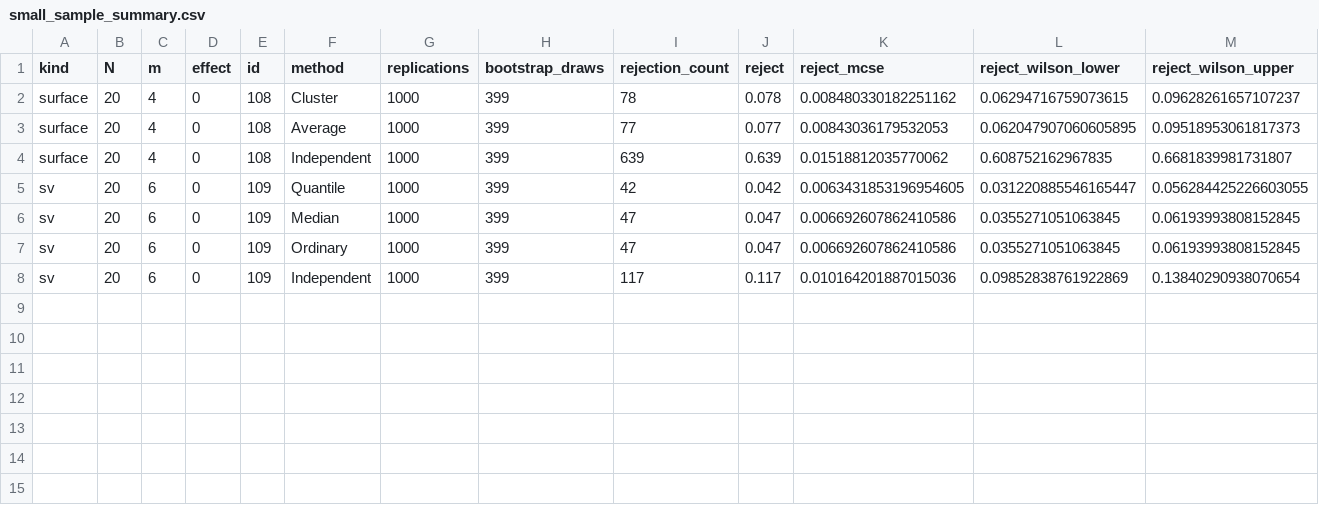
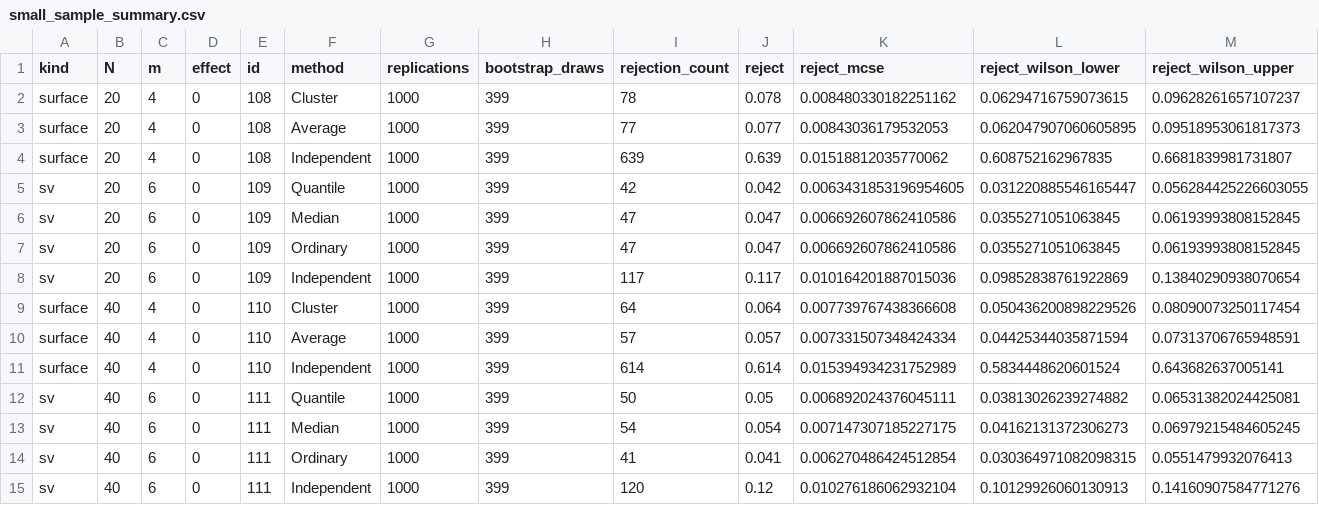
Before and after one commit to tianbochen1/QSEEG, a CSV file: research/results/small_sample_summary.csv, drawn as a sheet; only a part is shown; rows hold the shown columns only; the diff names each change by its address in the sheet, - before the commit and + after, or states it on an @@ line.

```diff
--- a/research/results/small_sample_summary.csv
+++ b/research/results/small_sample_summary.csv
+row 9: surface | 40 | 4 | 0 | 110 | Cluster | 1000 | 399 | 64 | 0.064 | 0.007739767438366608 | 0.050436200898229526 | 0.08090073250117454
+row 10: surface | 40 | 4 | 0 | 110 | Average | 1000 | 399 | 57 | 0.057 | 0.007331507348424334 | 0.04425344035871594 | 0.07313706765948591
+row 11: surface | 40 | 4 | 0 | 110 | Independent | 1000 | 399 | 614 | 0.614 | 0.015394934231752989 | 0.5834448620601524 | 0.643682637005141
+row 12: sv | 40 | 6 | 0 | 111 | Quantile | 1000 | 399 | 50 | 0.05 | 0.006892024376045111 | 0.03813026239274882 | 0.06531382024425081
+row 13: sv | 40 | 6 | 0 | 111 | Median | 1000 | 399 | 54 | 0.054 | 0.007147307185227175 | 0.04162131372306273 | 0.06979215484605245
+row 14: sv | 40 | 6 | 0 | 111 | Ordinary | 1000 | 399 | 41 | 0.041 | 0.006270486424512854 | 0.030364971082098315 | 0.0551479932076413
+row 15: sv | 40 | 6 | 0 | 111 | Independent | 1000 | 399 | 120 | 0.12 | 0.010276186062932104 | 0.10129926060130913 | 0.14160907584771276
```
Also changed, not shown: 10 other files.
